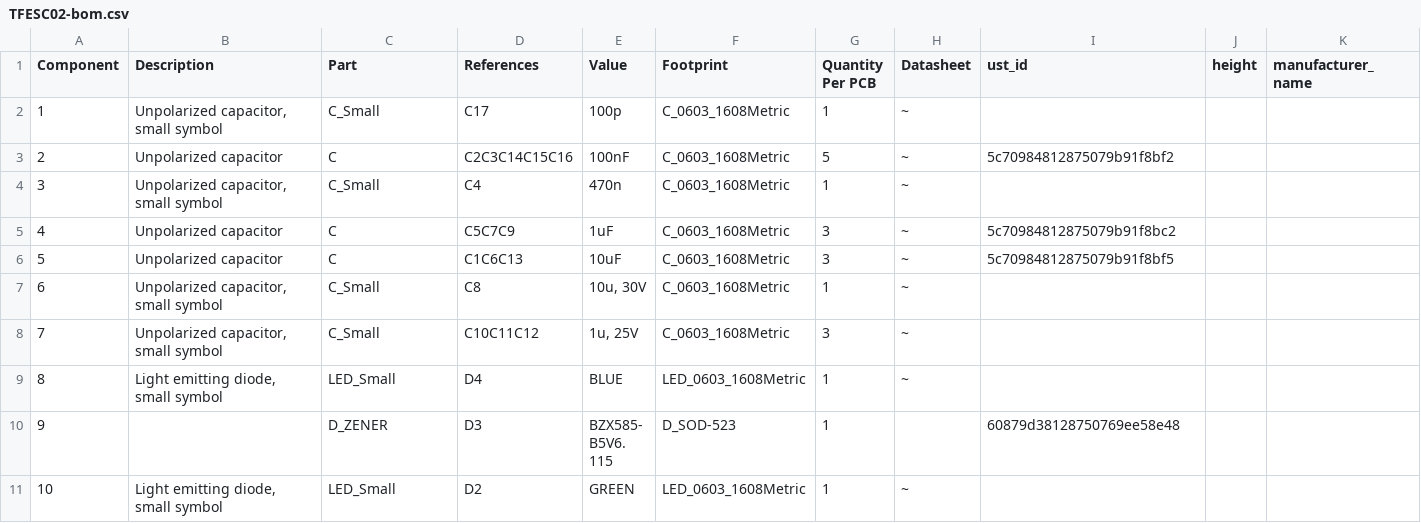
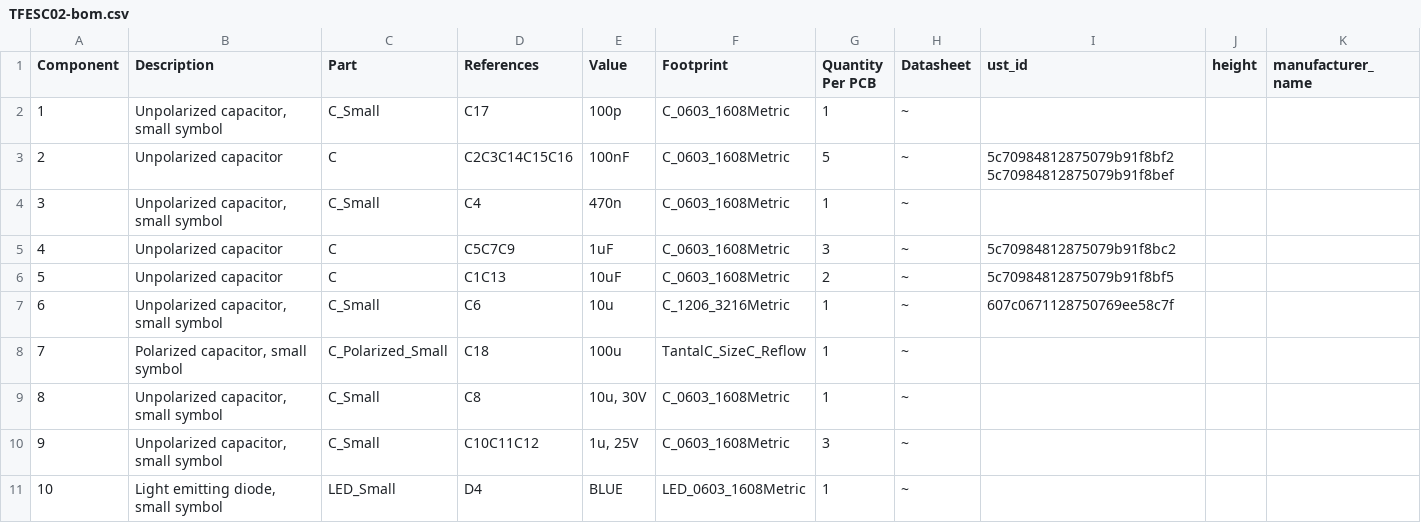
Before and after one commit to ThunderFly-aerospace/TFESC02, a CSV file: hw/cam_profi/assembly/TFESC02-bom.csv, drawn as a sheet; only a part is shown; the shorter side is filled out with more unchanged rows; addresses are those after the commit; rows hold the shown columns only; the diff names each change by its address in the sheet, - before the commit and + after, or states it on an @@ line.

```diff
--- a/hw/cam_profi/assembly/TFESC02-bom.csv
+++ b/hw/cam_profi/assembly/TFESC02-bom.csv
-I3 (ust_id): 5c70984812875079b91f8bf2
+I3 (ust_id): 5c70984812875079b91f8bf2 5c70984812875079b91f8bef
-D6 (References): C1C6C13
+D6 (References): C1C13
-G6 (Quantity Per PCB): 3
+G6 (Quantity Per PCB): 2
+row 7: 6 | Unpolarized capacitor, small symbol | C_Small | C6 | 10u | C_1206_3216Metric | 1 | ~ | 607c0671128750769ee58c7f
+row 8: 7 | Polarized capacitor, small symbol | C_Polarized_Small | C18 | 100u | TantalC_SizeC_Reflow | 1 | ~
@@ column A (Component) renumbered from row 9 down @@
```
Also changed, not shown: hw/cam_profi/assembly/gerbers/PnP/TFESC02_cpl_top_pos.csv, 36 other files.
